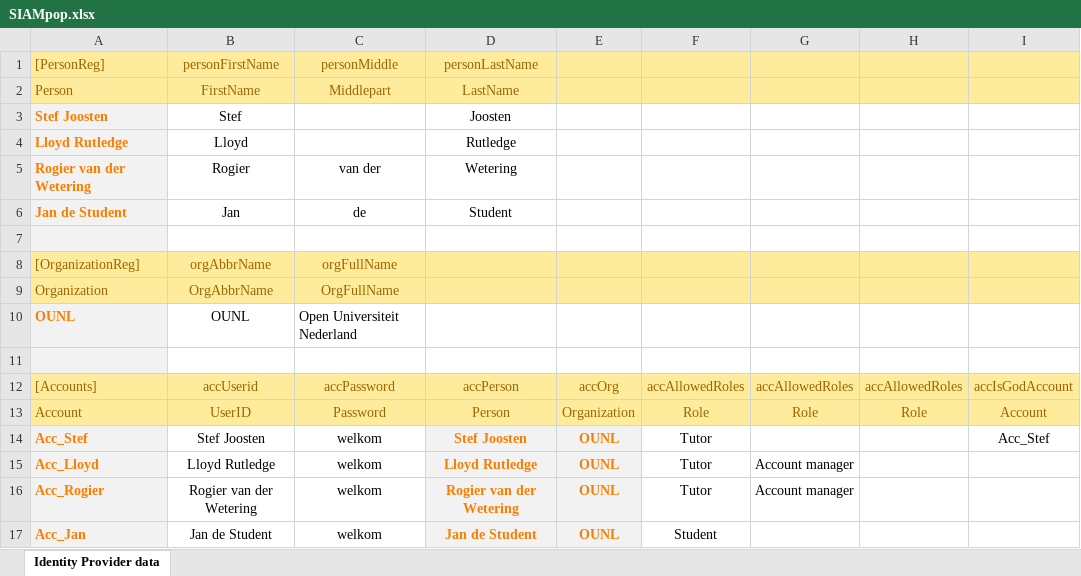
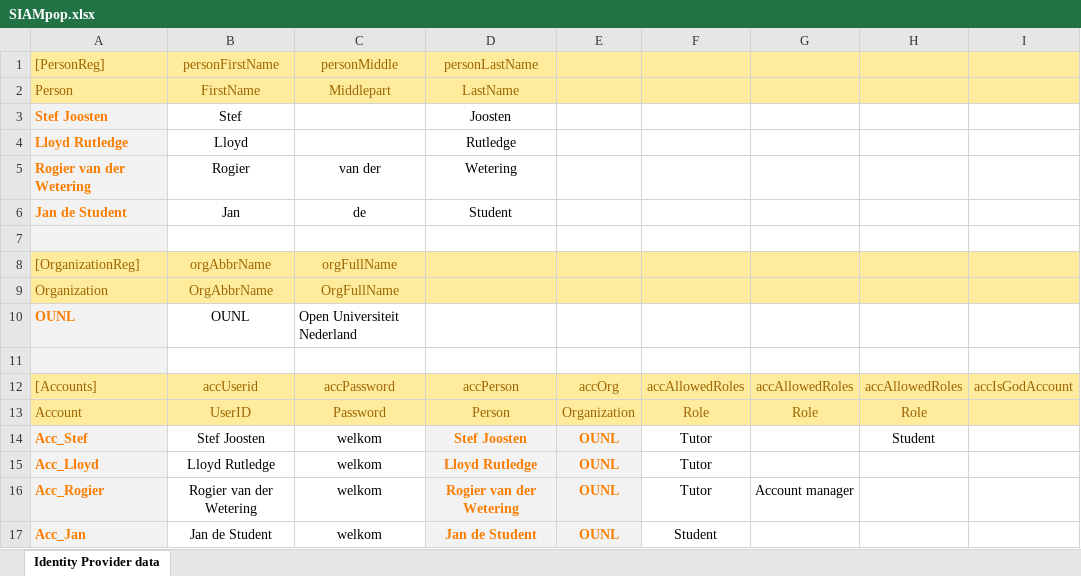
Before and after one commit to AmpersandTarski/ampersand-models, an Excel workbook: RAP3/SIAMpop.xlsx, sheet Identity Provider data, drawn as a sheet; values as stored, in another font and other column widths than the file's, no borders; the diff names each change by its address in the sheet, - before the commit and + after, or states it on an @@ line.

```diff
--- a/RAP3/SIAMpop.xlsx (sheet Identity Provider data)
+++ b/RAP3/SIAMpop.xlsx (sheet Identity Provider data)
-I13: Account
+I13: (empty)
-H14: (empty)
+H14: Student
-I14: Acc_Stef
+I14: (empty)
-G15: Account manager
+G15: (empty)
```
Also changed, not shown: 3 other files.
